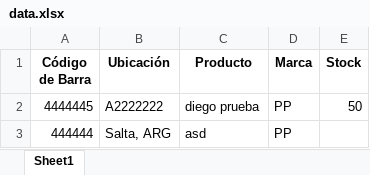
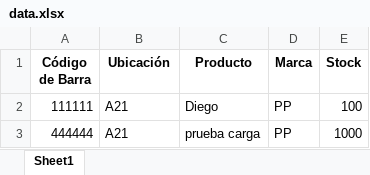
Before and after one commit to dmbruno/GestionCodigos, an Excel workbook: GestionCodigos/data.xlsx, sheet Sheet1, drawn as a sheet; values as stored, in another font and other column widths than the file's, no borders; removed rows and columns are numbered as before the commit, all else as after; the diff names each change by its address in the sheet, - before the commit and + after, or states it on an @@ line.

Commit message:
fix stock

```diff
--- a/GestionCodigos/data.xlsx (sheet Sheet1)
+++ b/GestionCodigos/data.xlsx (sheet Sheet1)
-row 2: 4444445 | A2222222 | diego prueba | PP | 50
+row 2: 111111 | A21 | Diego | PP | 100
-B3 (Ubicación): Salta, ARG
+B3 (Ubicación): A21
-C3 (Producto): asd
+C3 (Producto): prueba carga
-E3 (Stock): (empty)
+E3 (Stock): 1000
```
Also changed, not shown: 7 other files.
